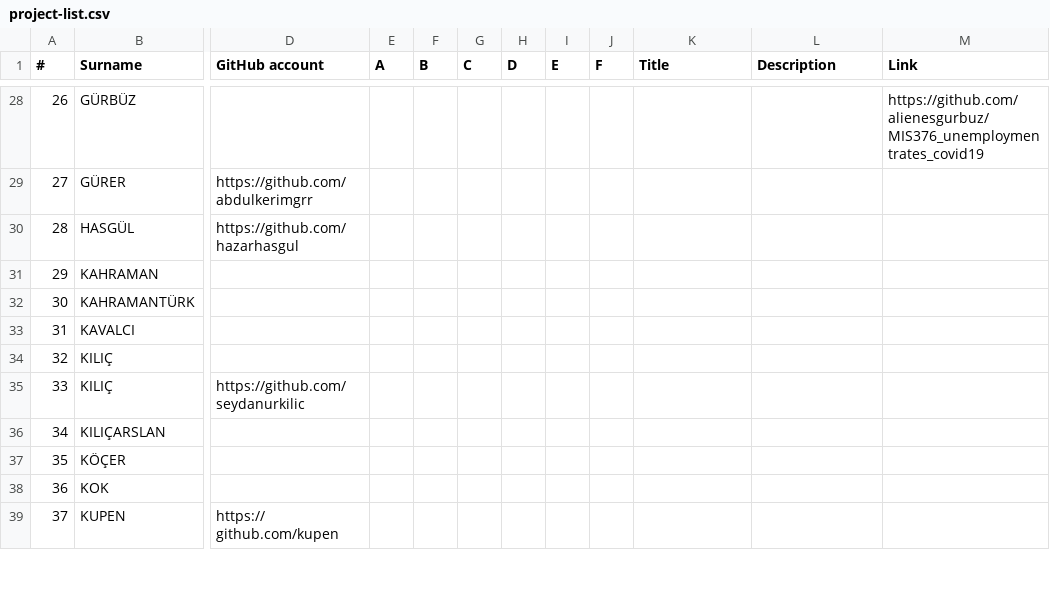
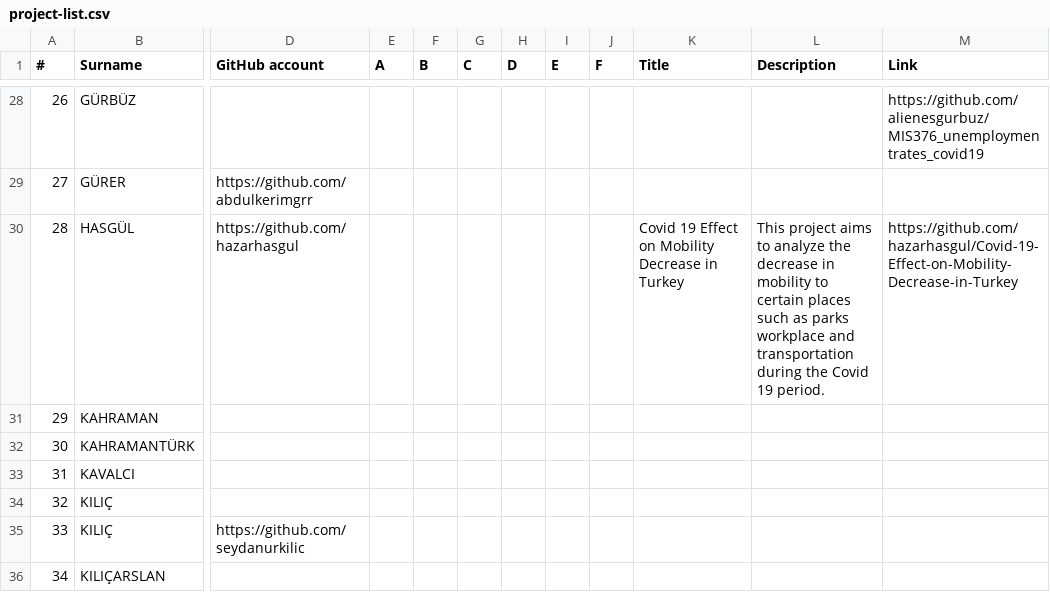
Before and after one commit to hkilter/data-visualization-project, a CSV file: project-list.csv, drawn as a sheet; only a part is shown, gaps mark what is left out; the shorter side is filled out with more unchanged rows; the diff names each change by its address in the sheet, - before the commit and + after, or states it on an @@ line.

Commit message:
Update project-list.csv

```diff
--- a/project-list.csv
+++ b/project-list.csv
-K30 (Title): (empty)
+K30 (Title): Covid 19 Effect on Mobility Decrease in Turkey
-L30 (Description): (empty)
+L30 (Description): This project aims to analyze the decrease in mobility to certain places such as parks workplace and transportation during the Covid 19 period.
-M30 (Link): (empty)
+M30 (Link): https://github.com/hazarhasgul/Covid-19-Effect-on-Mobility-Decrease-in-Turkey
```
